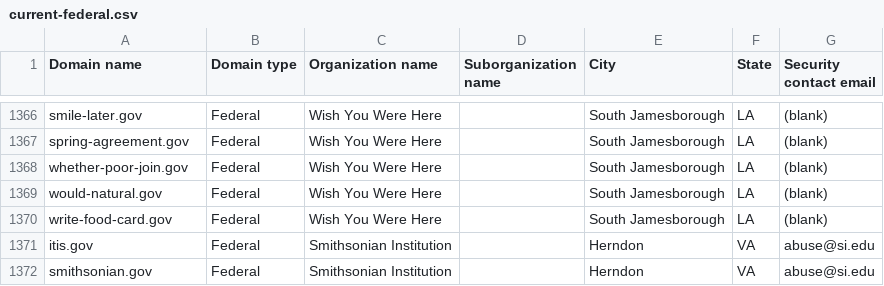
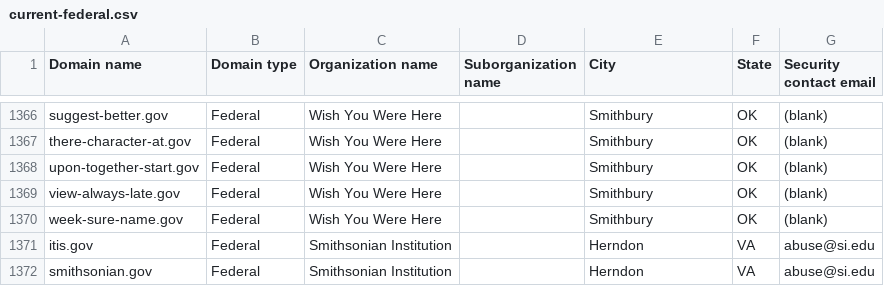
Before and after one commit to h-m-f-t/dotgov-data-staging, a CSV file: current-federal.csv, drawn as a sheet; only a part is shown, gaps mark what is left out; the diff covers the shown part only; the diff names each change by its address in the sheet, - before the commit and + after, or states it on an @@ line.

Commit message:
Flat: latest data (2026-05-25T10:41:14.761Z) {   "date": "2026-05-25T10:41:14.761Z",   "files": [     {       "name": "current-federal.csv",       "deltaBytes": -295,       "source": "https://getgov-staging.app.cloud.gov/api/v1/get-report/current-federal"     },     {       "name": "current-full.csv",       "deltaBytes": -154,       "source": "https://getgov-staging.app.cloud.gov/api/v1/get-report/current-full"     }   ] }

```diff
--- a/current-federal.csv
+++ b/current-federal.csv
-A1366 (Domain name): smile-later.gov
+A1366 (Domain name): suggest-better.gov
-E1366:E1370 (City): South Jamesborough
+E1366:E1370 (City): Smithbury
-F1366:F1370 (State): LA
+F1366:F1370 (State): OK
-A1367 (Domain name): spring-agreement.gov
+A1367 (Domain name): there-character-at.gov
-A1368 (Domain name): whether-poor-join.gov
+A1368 (Domain name): upon-together-start.gov
-A1369 (Domain name): would-natural.gov
+A1369 (Domain name): view-always-late.gov
-A1370 (Domain name): write-food-card.gov
+A1370 (Domain name): week-sure-name.gov
```
Also changed, not shown: 1 added row, 1 removed row and 78 edited cells elsewhere in this file, 1 other file.
